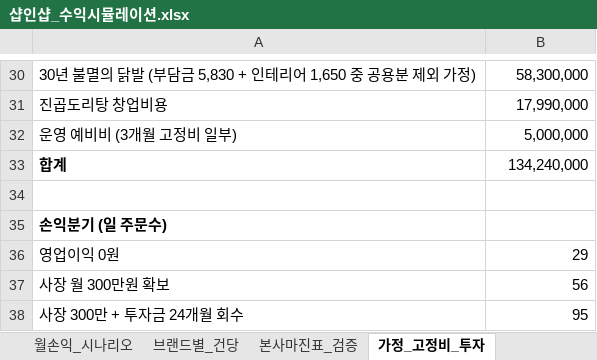
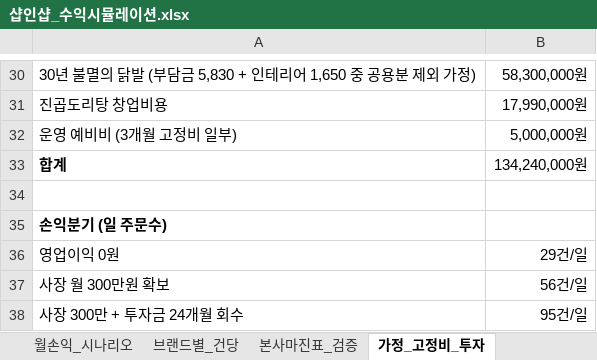
Before and after one commit to gyeuun97/gy, an Excel workbook: baemin_analysis/샵인샵_수익시뮬레이션.xlsx, sheet 가정_고정비_투자, drawn as a sheet; only a part is shown, gaps mark what is left out; values as stored, in another font and other column widths than the file's, no borders; the diff covers the shown part only; the diff names each change by its address in the sheet, - before the commit and + after, or states it on an @@ line.

```diff
--- a/baemin_analysis/샵인샵_수익시뮬레이션.xlsx (sheet 가정_고정비_투자)
+++ b/baemin_analysis/샵인샵_수익시뮬레이션.xlsx (sheet 가정_고정비_투자)
-B30: 58,300,000
+B30: 58,300,000원
-B31: 17,990,000
+B31: 17,990,000원
-B32: 5,000,000
+B32: 5,000,000원
-B33: 134,240,000
+B33: 134,240,000원
-B36: 29
+B36: 29건/일
-B37: 56
+B37: 56건/일
-B38: 95
+B38: 95건/일
```
Also changed, not shown: 2 added rows, 2 removed rows and 21 edited cells elsewhere in this sheet, sheet 본사마진표_검증, sheet 월손익_시나리오, sheet 브랜드별_건당, 1 other file.
